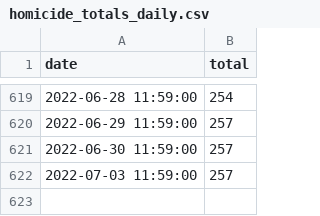
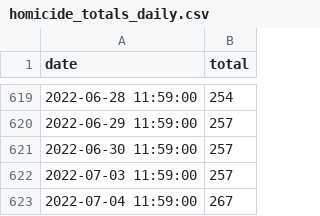
Before and after one commit to PhilaController/gun-violence-dashboard-data, a CSV file: gun_violence_dashboard_data/data/raw/homicide_totals_daily.csv, drawn as a sheet; only a part is shown, gaps mark what is left out.

Commit message:
daily update

```diff
--- a/gun_violence_dashboard_data/data/raw/homicide_totals_daily.csv
+++ b/gun_violence_dashboard_data/data/raw/homicide_totals_daily.csv
@@ -622 +622,2 @@ date,total
 2022-07-03 11:59:00,257
+2022-07-04 11:59:00,267
```
Also changed, not shown: 2 other files.
